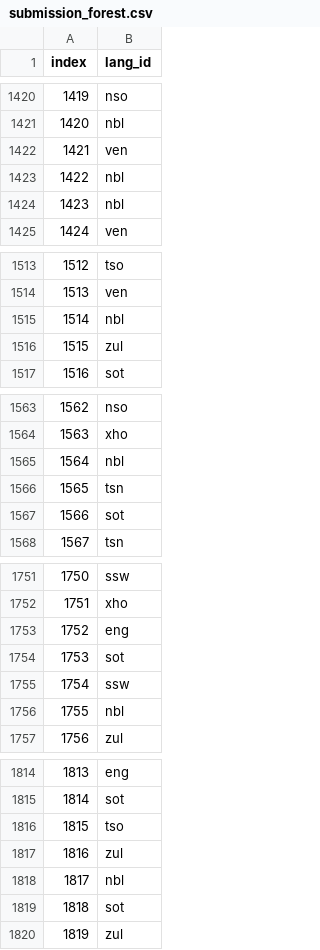
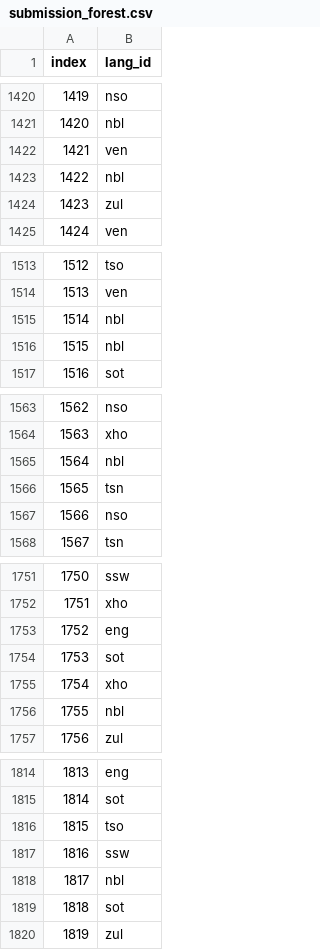
Before and after one commit to honeyzwane/SALI_Hackathon_2022, a CSV file: submission_forest.csv, drawn as a sheet; only a part is shown, gaps mark what is left out; the diff covers the shown part only.

```diff
--- a/submission_forest.csv
+++ b/submission_forest.csv
@@ -1423,3 +1423,3 @@ index,lang_id
 1422,nbl
-1423,nbl
+1423,zul
 1424,ven
@@ -1515,3 +1515,3 @@ index,lang_id
 1514,nbl
-1515,zul
+1515,nbl
 1516,sot
@@ -1566,3 +1566,3 @@ index,lang_id
 1565,tsn
-1566,sot
+1566,nso
 1567,tsn
@@ -1754,3 +1754,3 @@ index,lang_id
 1753,sot
-1754,ssw
+1754,xho
 1755,nbl
@@ -1816,3 +1816,3 @@ index,lang_id
 1815,tso
-1816,zul
+1816,ssw
 1817,nbl
```
Also changed, not shown: 35 edited cells elsewhere in this file, submission_lr.csv, 1 other file.
